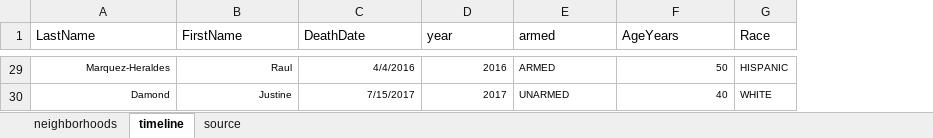
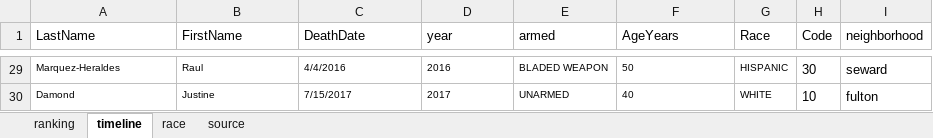
Before and after one commit to striblab/20170726-crimerates, an Excel workbook: builds/development/data/_raw/printdata.xlsx, sheet timeline, drawn as a sheet; only a part is shown, gaps mark what is left out; values as stored, in another font and other column widths than the file's, no borders; the diff covers the shown part only; the diff names each change by its address in the sheet, - before the commit and + after, or states it on an @@ line.

```diff
--- a/builds/development/data/_raw/printdata.xlsx (sheet timeline)
+++ b/builds/development/data/_raw/printdata.xlsx (sheet timeline)
-sheet tab: neighborhoods
+sheet tab: ranking
+sheet tab: race
+column H (Code), rows 29-30: 30 | 10
+column I (neighborhood), rows 29-30: seward | fulton
-A29:D30 alignment: right
+A29:D30 alignment: left
-E29 (armed): ARMED
+E29 (armed): BLADED WEAPON
-F29:F30 alignment: right
+F29:F30 alignment: left
```
Also changed, not shown: 18 edited cells and cell formats elsewhere in this sheet, sheet ranking, 4 other files.
